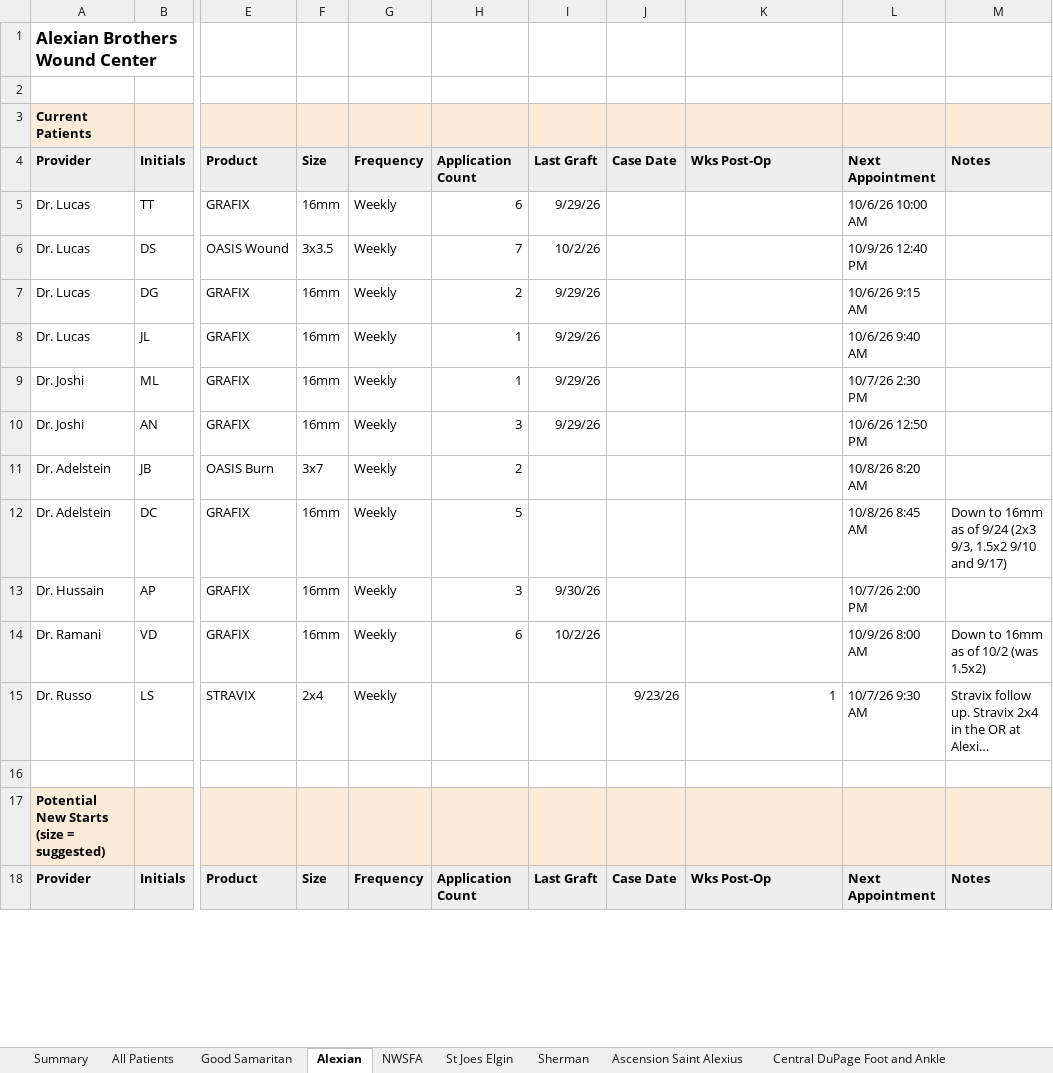
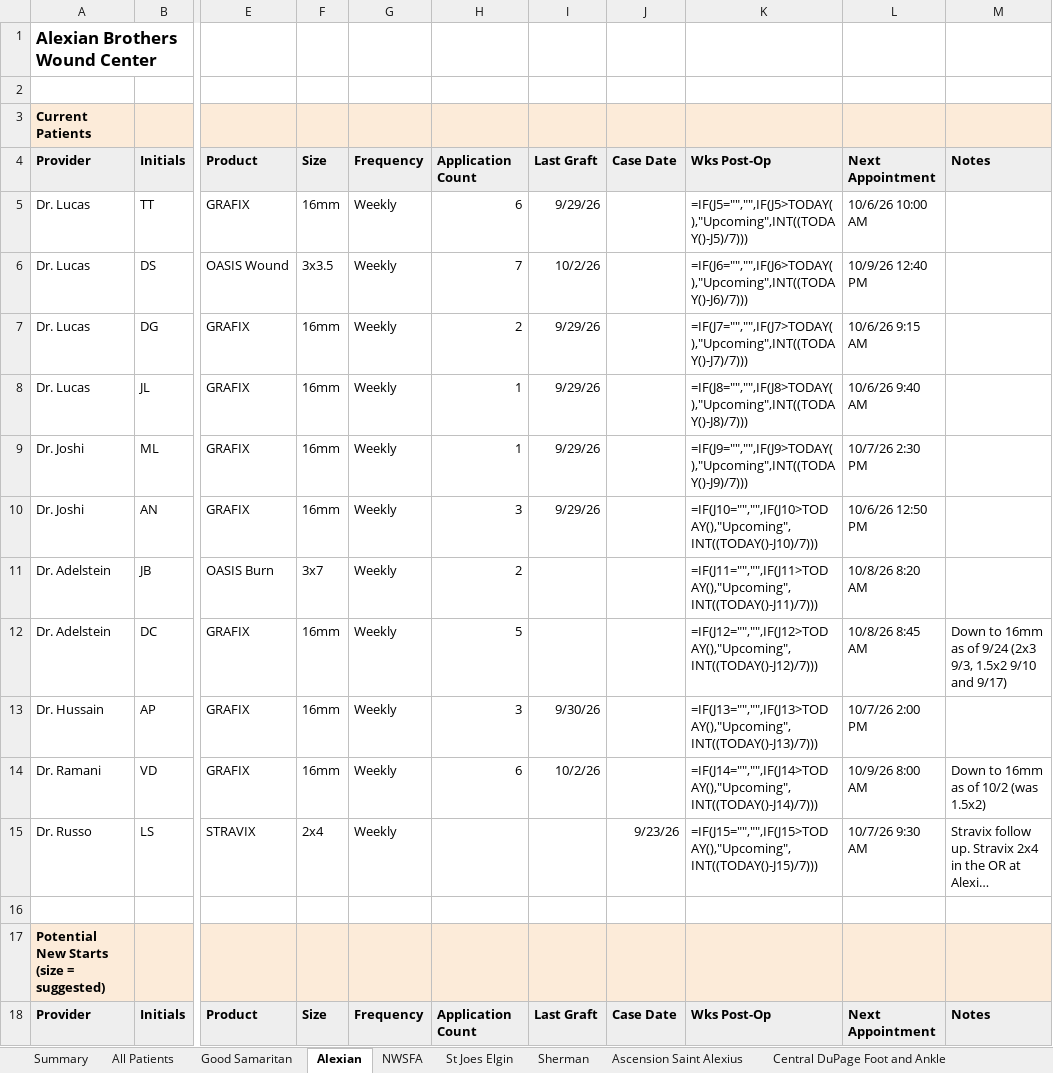
Before and after one commit to ajpeterson113/Graft-Tracker, an Excel workbook: Chi_West_Patient_List.xlsx, sheet Alexian, drawn as a sheet; only a part is shown, gaps mark what is left out; long unchanged cells end in …; values as stored, in another font and other column widths than the file's, no borders; formulas without a stored value are shown as written; the diff covers the shown part only; the diff names each change by its address in the sheet, - before the commit and + after, or states it on an @@ line.

```diff
--- a/Chi_West_Patient_List.xlsx (sheet Alexian)
+++ b/Chi_West_Patient_List.xlsx (sheet Alexian)
-K5: (empty)
+K5: =IF(J5="","",IF(J5>TODAY(),"Upcoming",INT((TODAY()-J5)/7)))
-K6: (empty)
+K6: =IF(J6="","",IF(J6>TODAY(),"Upcoming",INT((TODAY()-J6)/7)))
-K7: (empty)
+K7: =IF(J7="","",IF(J7>TODAY(),"Upcoming",INT((TODAY()-J7)/7)))
-K8: (empty)
+K8: =IF(J8="","",IF(J8>TODAY(),"Upcoming",INT((TODAY()-J8)/7)))
-K9: (empty)
+K9: =IF(J9="","",IF(J9>TODAY(),"Upcoming",INT((TODAY()-J9)/7)))
-K10: (empty)
+K10: =IF(J10="","",IF(J10>TODAY(),"Upcoming",INT((TODAY()-J10)/7)))
-K11: (empty)
+K11: =IF(J11="","",IF(J11>TODAY(),"Upcoming",INT((TODAY()-J11)/7)))
-K12: (empty)
+K12: =IF(J12="","",IF(J12>TODAY(),"Upcoming",INT((TODAY()-J12)/7)))
-K13: (empty)
+K13: =IF(J13="","",IF(J13>TODAY(),"Upcoming",INT((TODAY()-J13)/7)))
-K14: (empty)
+K14: =IF(J14="","",IF(J14>TODAY(),"Upcoming",INT((TODAY()-J14)/7)))
-K15: 1
+K15: =IF(J15="","",IF(J15>TODAY(),"Upcoming",INT((TODAY()-J15)/7)))
```
Also changed, not shown: 1 added row and 10 edited cells elsewhere in this sheet, sheet Summary, sheet All Patients, sheet Good Samaritan, sheet NWSFA, sheet St Joes Elgin, sheet Ascension Saint Alexius, 5 more sheets, charts or pictures, 9 other files.
